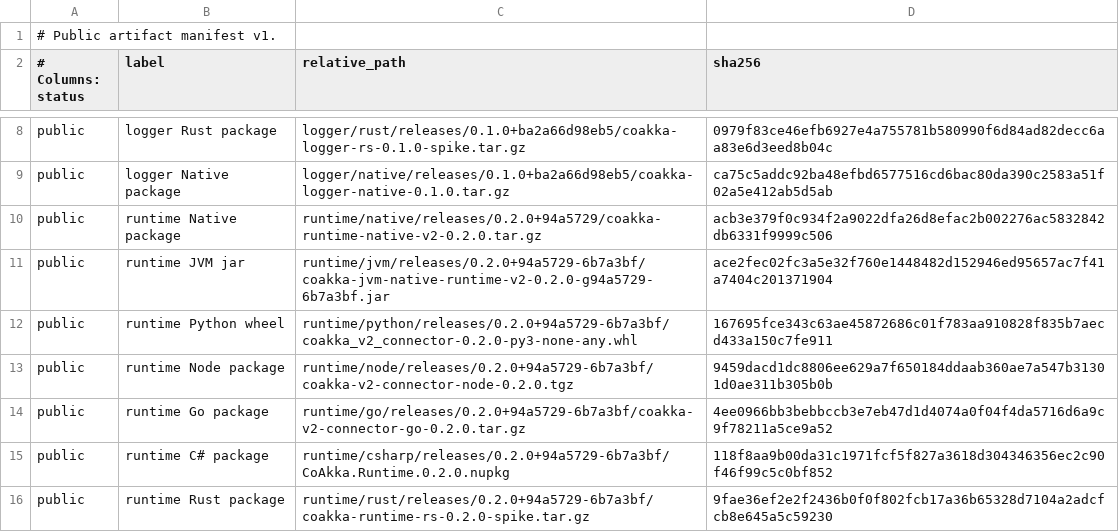
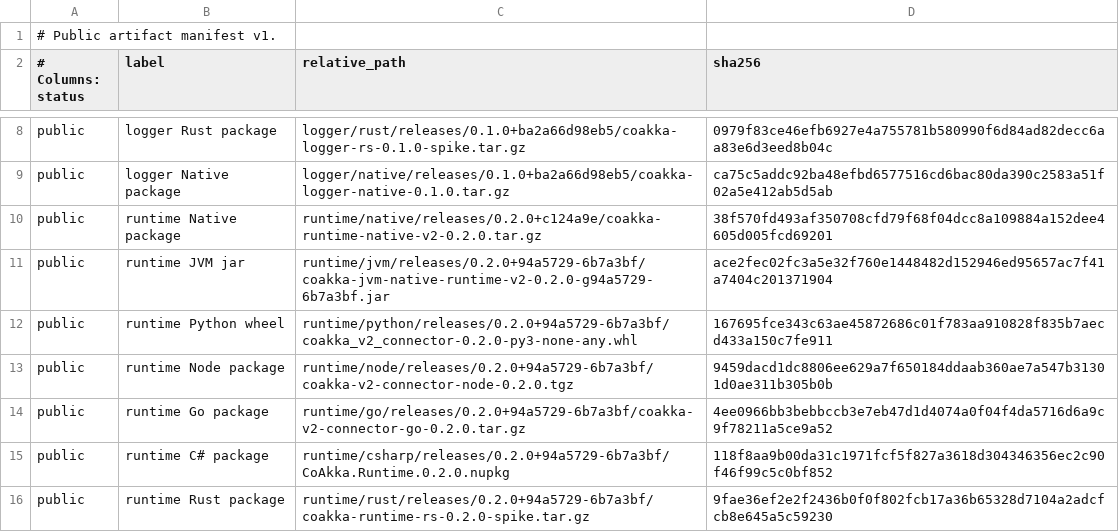
Before and after one commit to phuong-tran/coakka-publish, a TSV file: artifacts/public-artifacts.tsv, drawn as a sheet; only a part is shown, gaps mark what is left out.

Commit message:
Refresh public native runtime release

```diff
--- a/artifacts/public-artifacts.tsv
+++ b/artifacts/public-artifacts.tsv
@@ -9,3 +9,3 @@ public	logger Rust package	logger/rust/releases/0.1.0+ba2a66d98eb5/coakka-logger
 public	logger Native package	logger/native/releases/0.1.0+ba2a66d98eb5/coakka-logger-native-0.1.0.tar.gz	ca75c5addc92ba48efbd6577516cd6bac80da390c2583a51f02a5e412ab5d5ab
-public	runtime Native package	runtime/native/releases/0.2.0+94a5729/coakka-runtime-native-v2-0.2.0.tar.gz	acb3e379f0c934f2a9022dfa26d8efac2b002276ac5832842db6331f9999c506
+public	runtime Native package	runtime/native/releases/0.2.0+c124a9e/coakka-runtime-native-v2-0.2.0.tar.gz	38f570fd493af350708cfd79f68f04dcc8a109884a152dee4605d005fcd69201
 public	runtime JVM jar	runtime/jvm/releases/0.2.0+94a5729-6b7a3bf/coakka-jvm-native-runtime-v2-0.2.0-g94a5729-6b7a3bf.jar	ace2fec02fc3a5e32f760e1448482d152946ed95657ac7f41a7404c201371904
```
Also changed, not shown: 10 other files.
